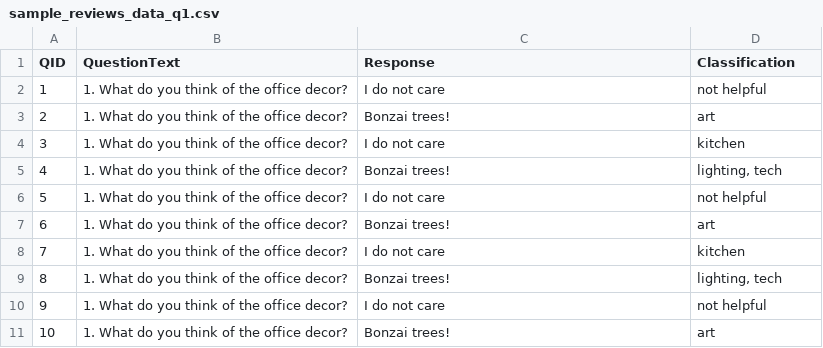
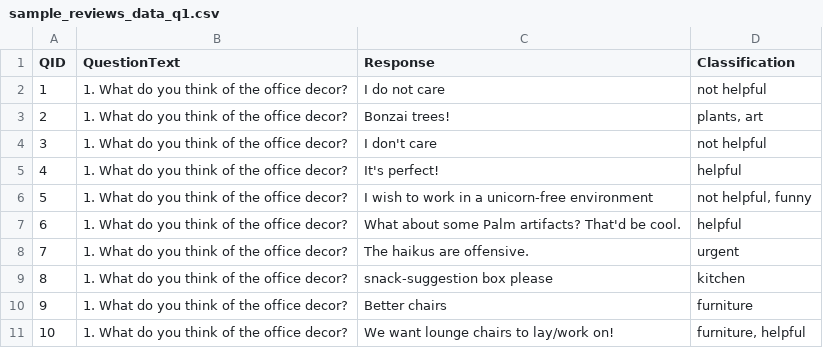
Before and after one commit to numenta-archive/nupic.fluent, a CSV file: data/sample_reviews/sample_reviews_data_q1.csv, drawn as a sheet.

```diff
--- a/data/sample_reviews/sample_reviews_data_q1.csv
+++ b/data/sample_reviews/sample_reviews_data_q1.csv
@@ -2,10 +2,10 @@ QID,QuestionText,Response,Classification
 1,1. What do you think of the office decor?,I do not care,not helpful
-2,1. What do you think of the office decor?,Bonzai trees!,art
-3,1. What do you think of the office decor?,I do not care,kitchen
-4,1. What do you think of the office decor?,Bonzai trees!,"lighting, tech"
-5,1. What do you think of the office decor?,I do not care,not helpful
-6,1. What do you think of the office decor?,Bonzai trees!,art
-7,1. What do you think of the office decor?,I do not care,kitchen
-8,1. What do you think of the office decor?,Bonzai trees!,"lighting, tech"
-9,1. What do you think of the office decor?,I do not care,not helpful
-10,1. What do you think of the office decor?,Bonzai trees!,art
+2,1. What do you think of the office decor?,Bonzai trees!,"plants, art"
+3,1. What do you think of the office decor?,I don't care,not helpful
+4,1. What do you think of the office decor?,It's perfect!,helpful
+5,1. What do you think of the office decor?,I wish to work in a unicorn-free environment,"not helpful, funny"
+6,1. What do you think of the office decor?,What about some Palm artifacts? That'd be cool.,helpful
+7,1. What do you think of the office decor?,The haikus are offensive.,urgent
+8,1. What do you think of the office decor?,snack-suggestion box please,kitchen
+9,1. What do you think of the office decor?,Better chairs,furniture
+10,1. What do you think of the office decor?,We want lounge chairs to lay/work on!,"furniture, helpful"
```
Also changed, not shown: data/sample_reviews/sample_reviews_data_q2.csv, 10 other files.
